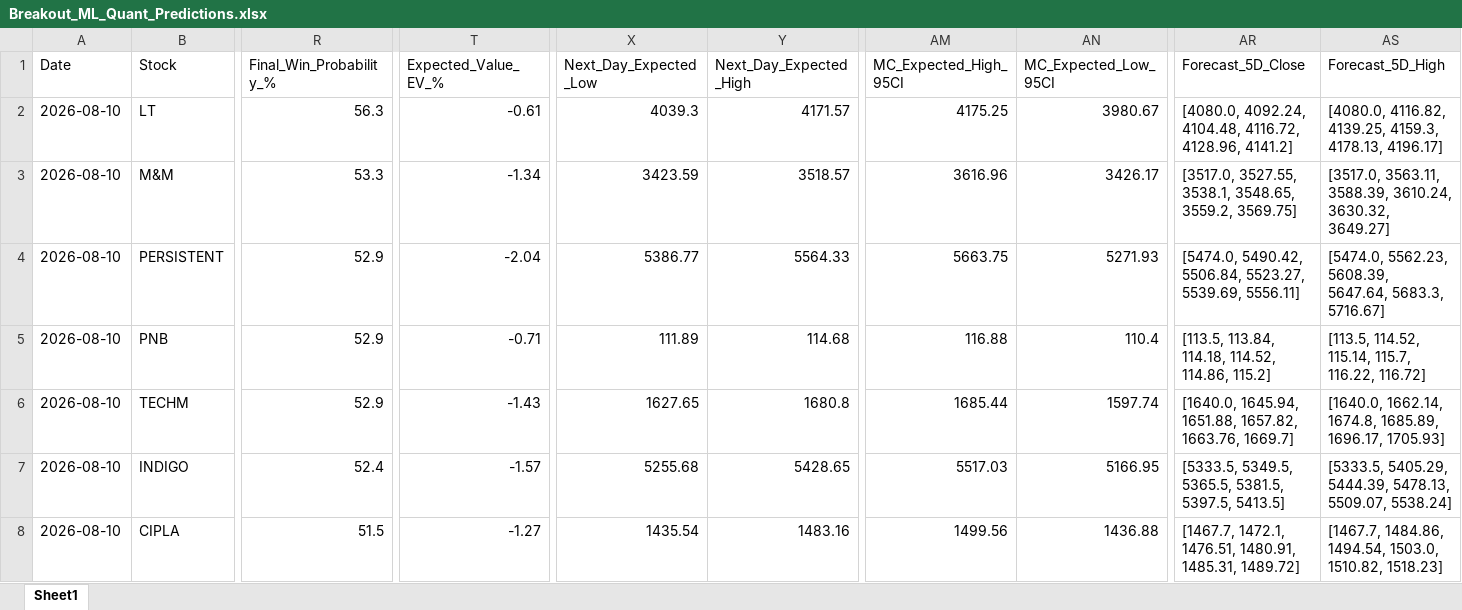
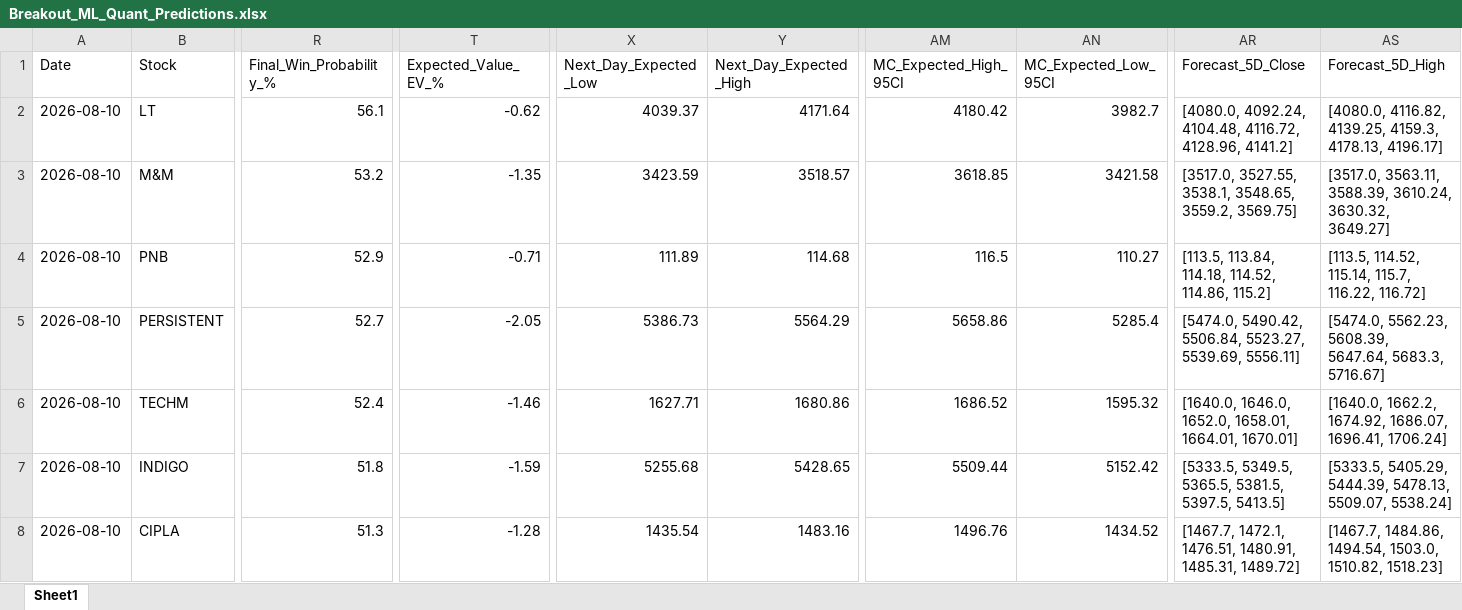
Before and after one commit to chiragkuk24/Final-Stocks, an Excel workbook: Breakout_ML_Quant_Predictions.xlsx, sheet Sheet1, drawn as a sheet; only a part is shown, gaps mark what is left out; values as stored, in another font and other column widths than the file's, no borders; removed rows and columns are numbered as before the commit, all else as after; rows hold the shown columns only; the diff covers the shown part only; the diff names each change by its address in the sheet, - before the commit and + after, or states it on an @@ line.

```diff
--- a/Breakout_ML_Quant_Predictions.xlsx (sheet Sheet1)
+++ b/Breakout_ML_Quant_Predictions.xlsx (sheet Sheet1)
-R2 (Final_Win_Probability_%): 56.3
+R2 (Final_Win_Probability_%): 56.1
-T2 (Expected_Value_EV_%): -0.61
+T2 (Expected_Value_EV_%): -0.62
-X2 (Next_Day_Expected_Low): 4039.3
+X2 (Next_Day_Expected_Low): 4039.37
-Y2 (Next_Day_Expected_High): 4171.57
+Y2 (Next_Day_Expected_High): 4171.64
-AM2 (MC_Expected_High_95CI): 4175.25
+AM2 (MC_Expected_High_95CI): 4180.42
-AN2 (MC_Expected_Low_95CI): 3980.67
+AN2 (MC_Expected_Low_95CI): 3982.7
-R3 (Final_Win_Probability_%): 53.3
+R3 (Final_Win_Probability_%): 53.2
-T3 (Expected_Value_EV_%): -1.34
+T3 (Expected_Value_EV_%): -1.35
-AM3 (MC_Expected_High_95CI): 3616.96
+AM3 (MC_Expected_High_95CI): 3618.85
-AN3 (MC_Expected_Low_95CI): 3426.17
+AN3 (MC_Expected_Low_95CI): 3421.58
-row 4: 2026-08-10 | PERSISTENT | 52.9 | -2.04 | 5386.77 | 5564.33 | 5663.75 | 5271.93 | [5474.0, 5490.42, 5506.84, 5523.27, 5539.69, 5556.11] | [5474.0, 5562.23, 5608.39, 5647.64, 5683.3, 5716.67]
-AM4 (MC_Expected_High_95CI): 116.88
+AM4 (MC_Expected_High_95CI): 116.5
-AN4 (MC_Expected_Low_95CI): 110.4
+AN4 (MC_Expected_Low_95CI): 110.27
+row 5: 2026-08-10 | PERSISTENT | 52.7 | -2.05 | 5386.73 | 5564.29 | 5658.86 | 5285.4 | [5474.0, 5490.42, 5506.84, 5523.27, 5539.69, 5556.11] | [5474.0, 5562.23, 5608.39, 5647.64, 5683.3, 5716.67]
-R6 (Final_Win_Probability_%): 52.9
+R6 (Final_Win_Probability_%): 52.4
-T6 (Expected_Value_EV_%): -1.43
+T6 (Expected_Value_EV_%): -1.46
-X6 (Next_Day_Expected_Low): 1627.65
+X6 (Next_Day_Expected_Low): 1627.71
-Y6 (Next_Day_Expected_High): 1680.8
+Y6 (Next_Day_Expected_High): 1680.86
-AM6 (MC_Expected_High_95CI): 1685.44
+AM6 (MC_Expected_High_95CI): 1686.52
-AN6 (MC_Expected_Low_95CI): 1597.74
+AN6 (MC_Expected_Low_95CI): 1595.32
-AR6 (Forecast_5D_Close): [1640.0, 1645.94, 1651.88, 1657.82, 1663.76, 1669.7]
+AR6 (Forecast_5D_Close): [1640.0, 1646.0, 1652.0, 1658.01, 1664.01, 1670.01]
-AS6 (Forecast_5D_High): [1640.0, 1662.14, 1674.8, 1685.89, 1696.17, 1705.93]
+AS6 (Forecast_5D_High): [1640.0, 1662.2, 1674.92, 1686.07, 1696.41, 1706.24]
-R7 (Final_Win_Probability_%): 52.4
+R7 (Final_Win_Probability_%): 51.8
-T7 (Expected_Value_EV_%): -1.57
+T7 (Expected_Value_EV_%): -1.59
-AM7 (MC_Expected_High_95CI): 5517.03
+AM7 (MC_Expected_High_95CI): 5509.44
-AN7 (MC_Expected_Low_95CI): 5166.95
+AN7 (MC_Expected_Low_95CI): 5152.42
-R8 (Final_Win_Probability_%): 51.5
+R8 (Final_Win_Probability_%): 51.3
-T8 (Expected_Value_EV_%): -1.27
+T8 (Expected_Value_EV_%): -1.28
-AM8 (MC_Expected_High_95CI): 1499.56
+AM8 (MC_Expected_High_95CI): 1496.76
-AN8 (MC_Expected_Low_95CI): 1436.88
+AN8 (MC_Expected_Low_95CI): 1434.52
```
Also changed, not shown: 3 added rows, 3 removed rows and 57 edited cells elsewhere in this sheet, Final_Breakout_List.xlsx, 2 other files.
